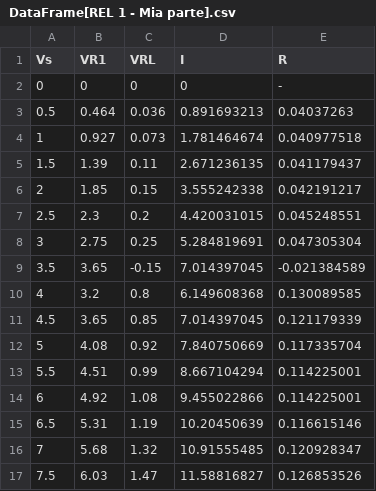
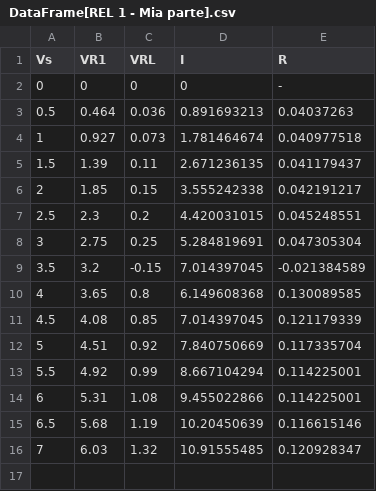
Before and after one commit to alanmasu/Fisica-2-LAB, a CSV file: DataFrame[REL 1 - Mia parte].csv, drawn as a sheet.

Commit message:
aggiornati i calcoli

```diff
--- a/DataFrame[REL 1 - Mia parte].csv
+++ b/DataFrame[REL 1 - Mia parte].csv
@@ -8,10 +8,9 @@
 3,2.75,0.25,5.284819691,0.047305304
-3.5,3.65,-0.15,7.014397045,-0.021384589
-4,3.2,0.8,6.149608368,0.130089585
-4.5,3.65,0.85,7.014397045,0.121179339
-5,4.08,0.92,7.840750669,0.117335704
-5.5,4.51,0.99,8.667104294,0.114225001
-6,4.92,1.08,9.455022866,0.114225001
-6.5,5.31,1.19,10.20450639,0.116615146
-7,5.68,1.32,10.91555485,0.120928347
-7.5,6.03,1.47,11.58816827,0.126853526
+3.5,3.2,-0.15,7.014397045,-0.021384589
+4,3.65,0.8,6.149608368,0.130089585
+4.5,4.08,0.85,7.014397045,0.121179339
+5,4.51,0.92,7.840750669,0.117335704
+5.5,4.92,0.99,8.667104294,0.114225001
+6,5.31,1.08,9.455022866,0.114225001
+6.5,5.68,1.19,10.20450639,0.116615146
+7,6.03,1.32,10.91555485,0.120928347
```
